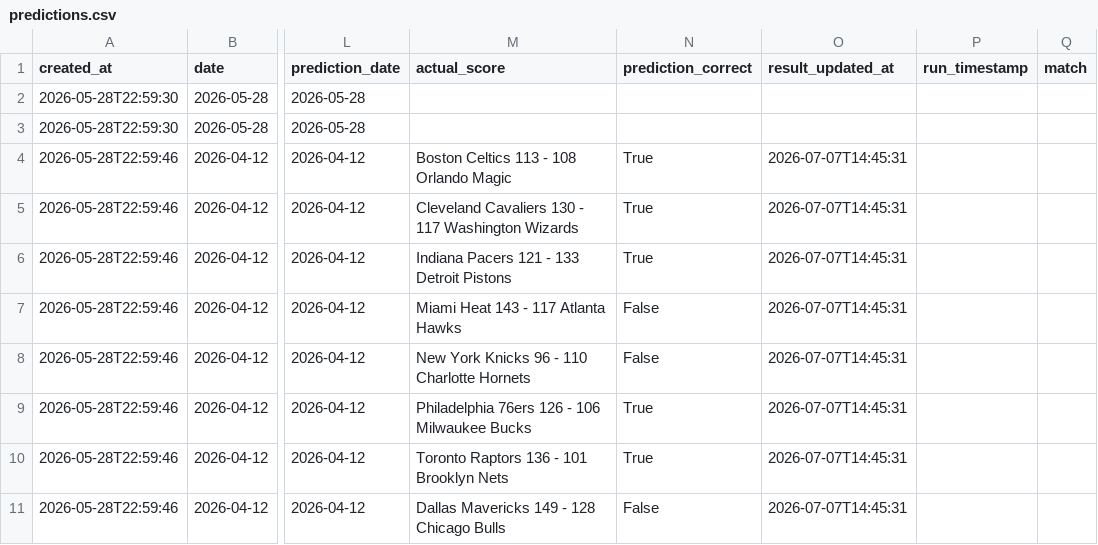
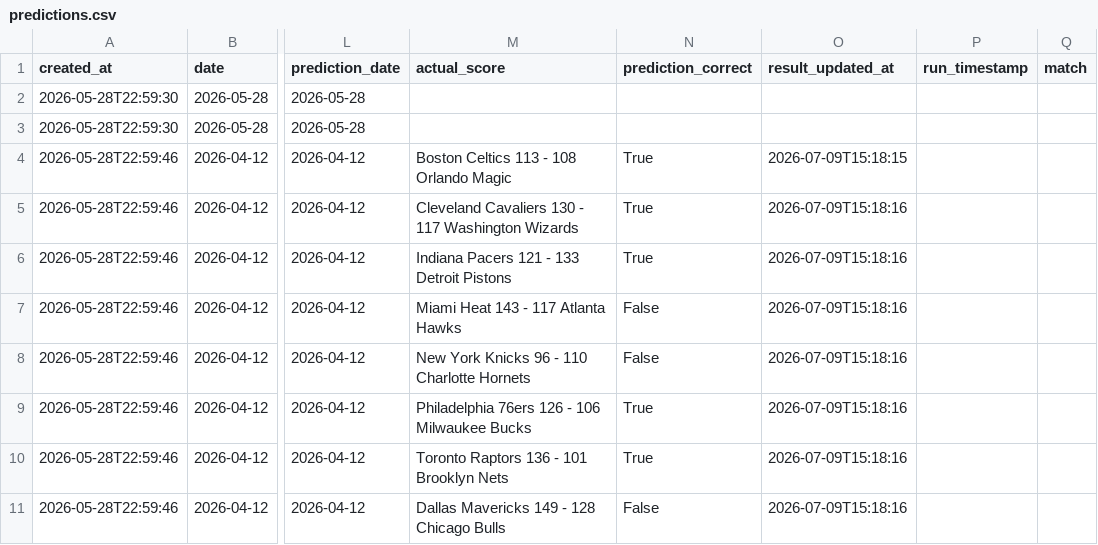
Before and after one commit to rexlin88888888/ai-sports-predictor, a CSV file: outputs/predictions.csv, drawn as a sheet; only a part is shown, gaps mark what is left out; the diff covers the shown part only; the diff names each change by its address in the sheet, - before the commit and + after, or states it on an @@ line.

```diff
--- a/outputs/predictions.csv
+++ b/outputs/predictions.csv
-O4 (result_updated_at): 2026-07-07T14:45:31
+O4 (result_updated_at): 2026-07-09T15:18:15
-O5:O11 (result_updated_at): 2026-07-07T14:45:31
+O5:O11 (result_updated_at): 2026-07-09T15:18:16
```
Also changed, not shown: 1 added row and 7 edited cells elsewhere in this file, outputs/prediction_tracker.csv, 8 other files.
